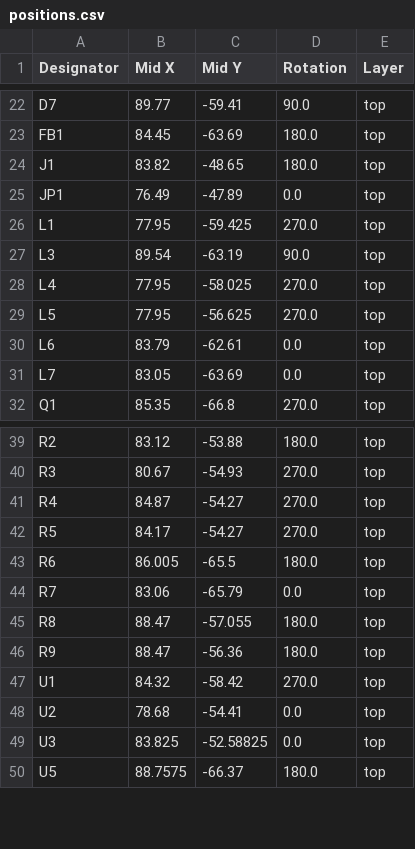
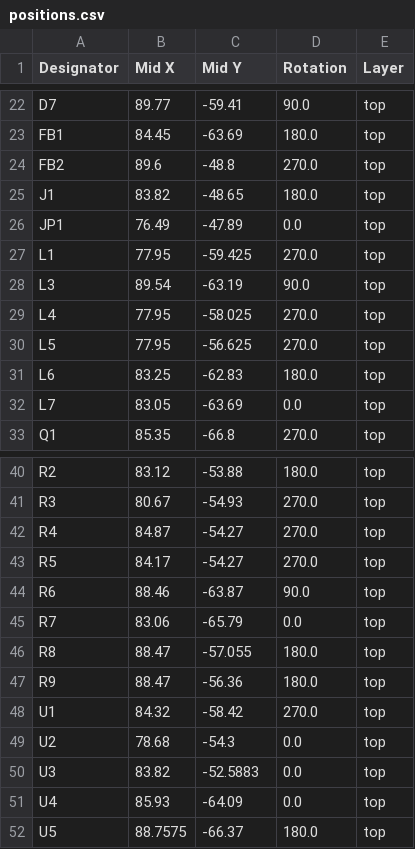
Before and after one commit to askiiart/guilty-devboard-xrd, a CSV file: PCB/production/positions.csv, drawn as a sheet; only a part is shown, gaps mark what is left out.

Commit message:
update production files

```diff
--- a/PCB/production/positions.csv
+++ b/PCB/production/positions.csv
@@ -23,2 +23,3 @@ D7,89.77,-59.41,90.0,top
 FB1,84.45,-63.69,180.0,top
+FB2,89.6,-48.8,270.0,top
 J1,83.82,-48.65,180.0,top
@@ -29,3 +30,3 @@ L4,77.95,-58.025,270.0,top
 L5,77.95,-56.625,270.0,top
-L6,83.79,-62.61,0.0,top
+L6,83.25,-62.83,180.0,top
 L7,83.05,-63.69,0.0,top
@@ -42,3 +43,3 @@ R4,84.87,-54.27,270.0,top
 R5,84.17,-54.27,270.0,top
-R6,86.005,-65.5,180.0,top
+R6,88.46,-63.87,90.0,top
 R7,83.06,-65.79,0.0,top
@@ -47,4 +48,5 @@ R9,88.47,-56.36,180.0,top
 U1,84.32,-58.42,270.0,top
-U2,78.68,-54.41,0.0,top
-U3,83.825,-52.58825,0.0,top
+U2,78.68,-54.3,0.0,top
+U3,83.82,-52.5883,0.0,top
+U4,85.93,-64.09,0.0,top
 U5,88.7575,-66.37,180.0,top
```
Also changed, not shown: PCB/production/bom.csv, PCB/production/designators.csv, 2 other files.
